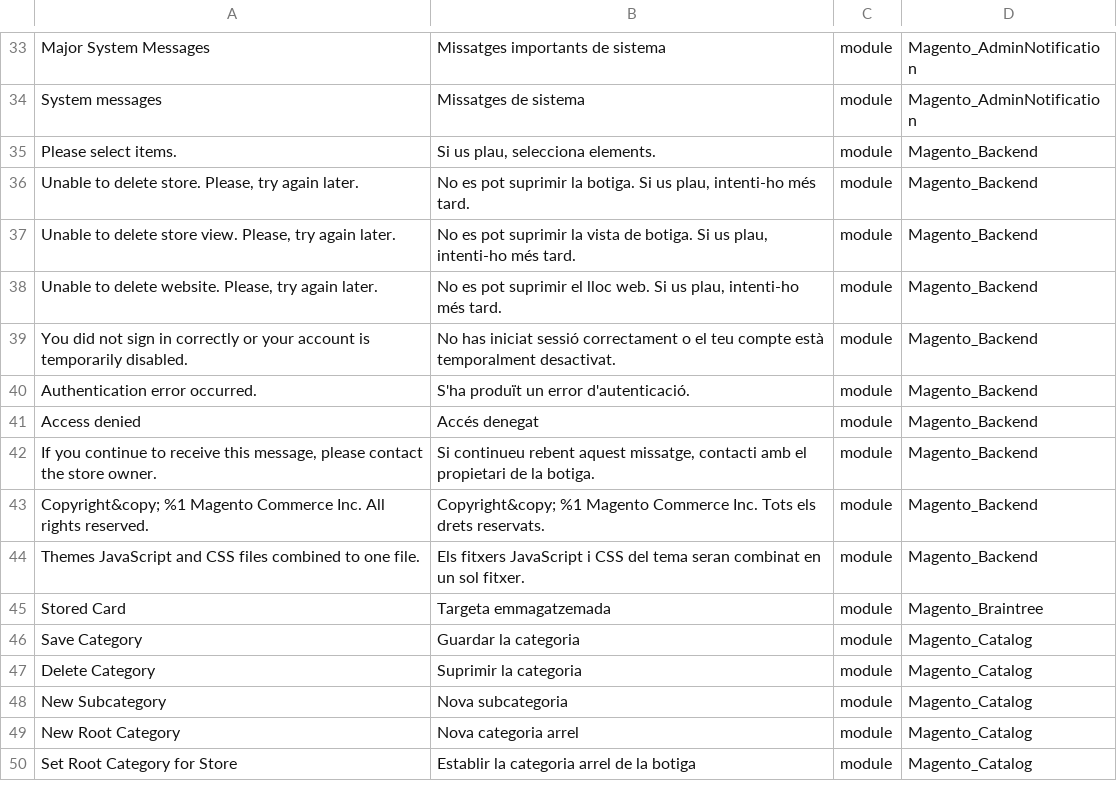
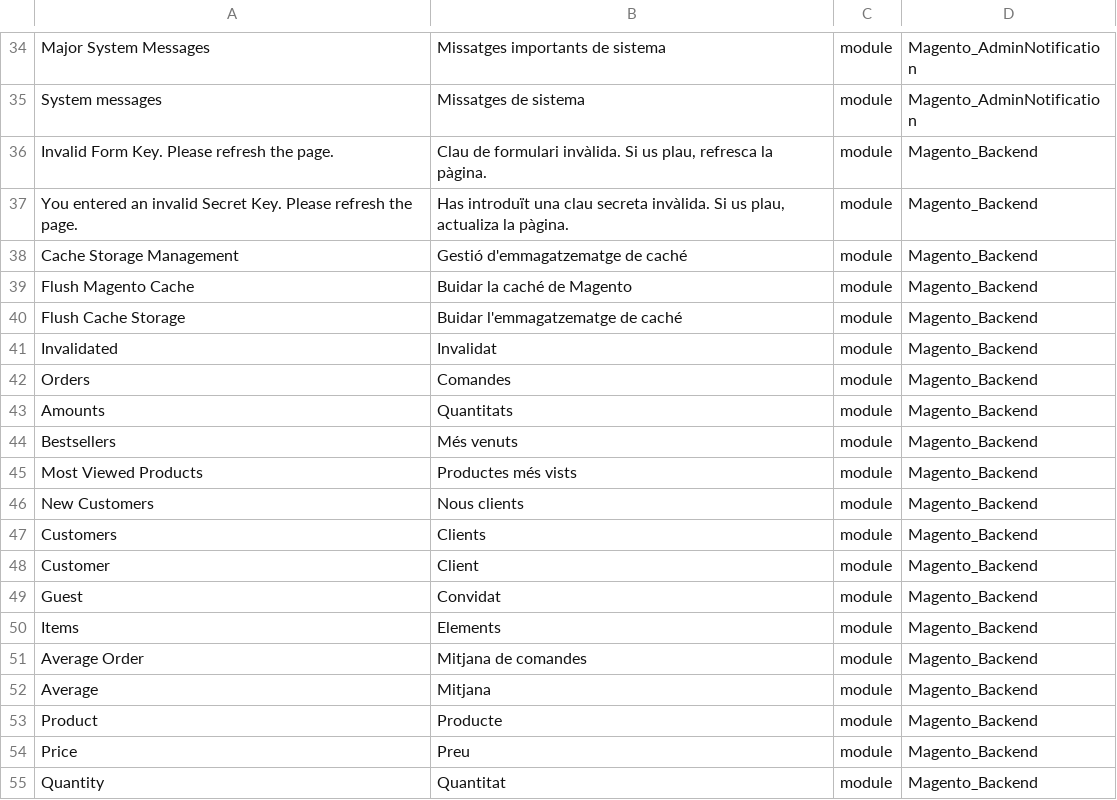
Before and after one commit to Magento2Translations/language_ca_es, a CSV file: ca_ES.csv, drawn as a sheet; only a part is shown, gaps mark what is left out; the shorter side is filled out with more unchanged rows; the diff covers the shown part only; the diff names each change by its address in the sheet, - before the commit and + after, or states it on an @@ line.

```diff
--- a/ca_ES.csv
+++ b/ca_ES.csv
+row 36: Invalid Form Key. Please refresh the page. | Clau de formulari invàlida. Si us plau, refresca la pàgina. | module | Magento_Backend
+row 37: You entered an invalid Secret Key. Please refresh the page. | Has introduït una clau secreta invàlida. Si us plau, actualiza la pàgina. | module | Magento_Backend
+row 38: Cache Storage Management | Gestió d'emmagatzematge de caché | module | Magento_Backend
+row 39: Flush Magento Cache | Buidar la caché de Magento | module | Magento_Backend
+row 40: Flush Cache Storage | Buidar l'emmagatzematge de caché | module | Magento_Backend
+row 41: Invalidated | Invalidat | module | Magento_Backend
+row 42: Orders | Comandes | module | Magento_Backend
+row 43: Amounts | Quantitats | module | Magento_Backend
+row 44: Bestsellers | Més venuts | module | Magento_Backend
+row 45: Most Viewed Products | Productes més vists | module | Magento_Backend
+row 46: New Customers | Nous clients | module | Magento_Backend
+row 47: Customers | Clients | module | Magento_Backend
+row 48: Customer | Client | module | Magento_Backend
+row 49: Guest | Convidat | module | Magento_Backend
+row 50: Items | Elements | module | Magento_Backend
+row 51: Average Order | Mitjana de comandes | module | Magento_Backend
+row 52: Average | Mitjana | module | Magento_Backend
+row 53: Product | Producte | module | Magento_Backend
+row 54: Price | Preu | module | Magento_Backend
+row 55: Quantity | Quantitat | module | Magento_Backend
```
Also changed, not shown: 23 added rows, 2 removed rows and 1 edited cell elsewhere in this file, 3 other files.
